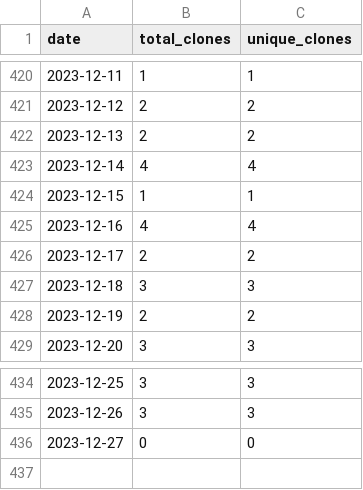
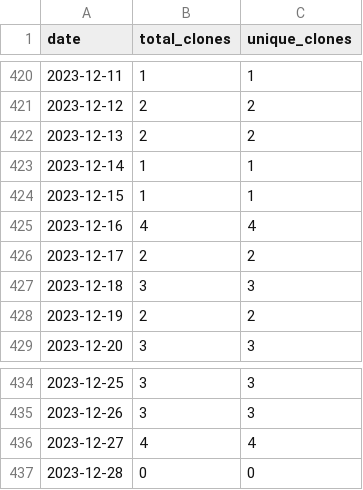
Before and after one commit to merrymitch/COMP2210, a CSV file: .traffic/clones.csv, drawn as a sheet; only a part is shown, gaps mark what is left out.

Commit message:
Updating repository traffic

```diff
--- a/.traffic/clones.csv
+++ b/.traffic/clones.csv
@@ -422,3 +422,3 @@ date,total_clones,unique_clones
 2023-12-13,2,2
-2023-12-14,4,4
+2023-12-14,1,1
 2023-12-15,1,1
@@ -435,2 +435,3 @@ date,total_clones,unique_clones
 2023-12-26,3,3
-2023-12-27,0,0
+2023-12-27,4,4
+2023-12-28,0,0
```
Also changed, not shown: .traffic/views.csv, 3 other files.
